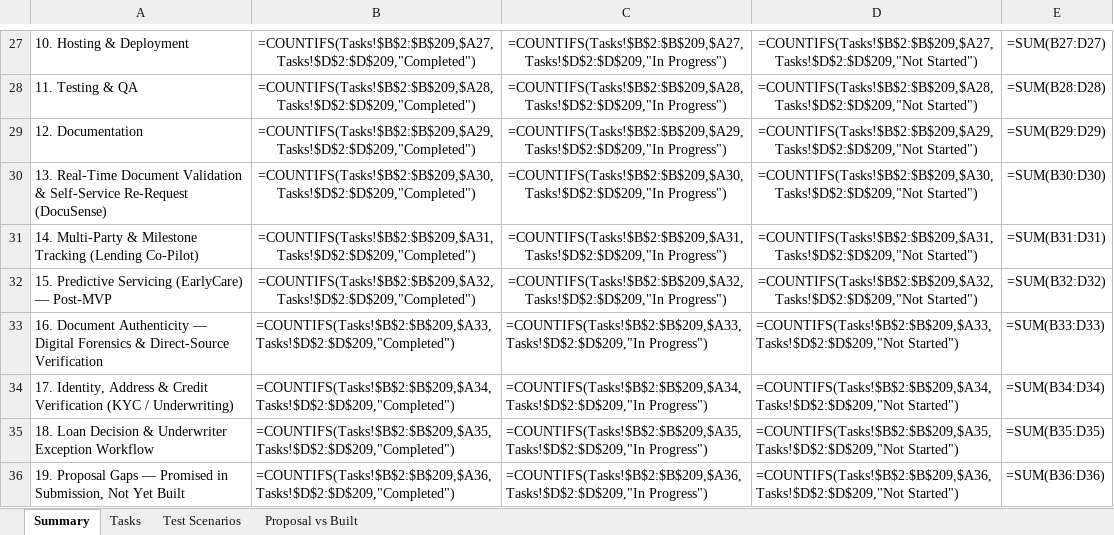
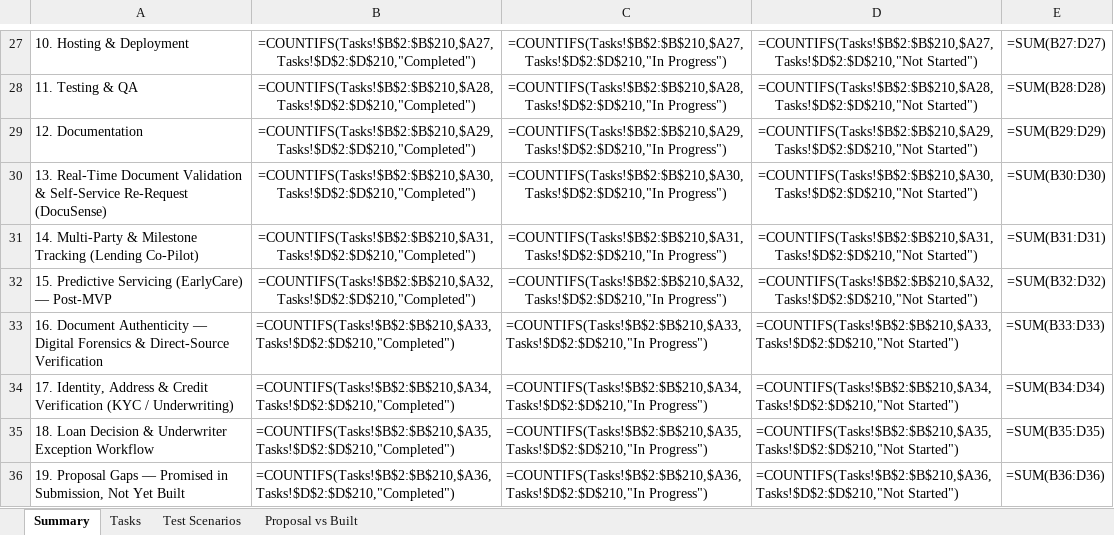
Before and after one commit to khavyas/LoanLensAI, an Excel workbook: docs/LoanLensAI_Development_Task_Tracker.xlsx, sheet Summary, drawn as a sheet; only a part is shown, gaps mark what is left out; values as stored, in another font and other column widths than the file's, no borders; formulas without a stored value are shown as written; the diff covers the shown part only; the diff names each change by its address in the sheet, - before the commit and + after, or states it on an @@ line.

```diff
--- a/docs/LoanLensAI_Development_Task_Tracker.xlsx (sheet Summary)
+++ b/docs/LoanLensAI_Development_Task_Tracker.xlsx (sheet Summary)
-B27: =COUNTIFS(Tasks!$B$2:$B$209,$A27,Tasks!$D$2:$D$209,"Completed")
+B27: =COUNTIFS(Tasks!$B$2:$B$210,$A27,Tasks!$D$2:$D$210,"Completed")
-C27: =COUNTIFS(Tasks!$B$2:$B$209,$A27,Tasks!$D$2:$D$209,"In Progress")
+C27: =COUNTIFS(Tasks!$B$2:$B$210,$A27,Tasks!$D$2:$D$210,"In Progress")
-D27: =COUNTIFS(Tasks!$B$2:$B$209,$A27,Tasks!$D$2:$D$209,"Not Started")
+D27: =COUNTIFS(Tasks!$B$2:$B$210,$A27,Tasks!$D$2:$D$210,"Not Started")
-B28: =COUNTIFS(Tasks!$B$2:$B$209,$A28,Tasks!$D$2:$D$209,"Completed")
+B28: =COUNTIFS(Tasks!$B$2:$B$210,$A28,Tasks!$D$2:$D$210,"Completed")
-C28: =COUNTIFS(Tasks!$B$2:$B$209,$A28,Tasks!$D$2:$D$209,"In Progress")
+C28: =COUNTIFS(Tasks!$B$2:$B$210,$A28,Tasks!$D$2:$D$210,"In Progress")
-D28: =COUNTIFS(Tasks!$B$2:$B$209,$A28,Tasks!$D$2:$D$209,"Not Started")
+D28: =COUNTIFS(Tasks!$B$2:$B$210,$A28,Tasks!$D$2:$D$210,"Not Started")
-B29: =COUNTIFS(Tasks!$B$2:$B$209,$A29,Tasks!$D$2:$D$209,"Completed")
+B29: =COUNTIFS(Tasks!$B$2:$B$210,$A29,Tasks!$D$2:$D$210,"Completed")
-C29: =COUNTIFS(Tasks!$B$2:$B$209,$A29,Tasks!$D$2:$D$209,"In Progress")
+C29: =COUNTIFS(Tasks!$B$2:$B$210,$A29,Tasks!$D$2:$D$210,"In Progress")
-D29: =COUNTIFS(Tasks!$B$2:$B$209,$A29,Tasks!$D$2:$D$209,"Not Started")
+D29: =COUNTIFS(Tasks!$B$2:$B$210,$A29,Tasks!$D$2:$D$210,"Not Started")
-B30: =COUNTIFS(Tasks!$B$2:$B$209,$A30,Tasks!$D$2:$D$209,"Completed")
+B30: =COUNTIFS(Tasks!$B$2:$B$210,$A30,Tasks!$D$2:$D$210,"Completed")
-C30: =COUNTIFS(Tasks!$B$2:$B$209,$A30,Tasks!$D$2:$D$209,"In Progress")
+C30: =COUNTIFS(Tasks!$B$2:$B$210,$A30,Tasks!$D$2:$D$210,"In Progress")
-D30: =COUNTIFS(Tasks!$B$2:$B$209,$A30,Tasks!$D$2:$D$209,"Not Started")
+D30: =COUNTIFS(Tasks!$B$2:$B$210,$A30,Tasks!$D$2:$D$210,"Not Started")
-B31: =COUNTIFS(Tasks!$B$2:$B$209,$A31,Tasks!$D$2:$D$209,"Completed")
+B31: =COUNTIFS(Tasks!$B$2:$B$210,$A31,Tasks!$D$2:$D$210,"Completed")
-C31: =COUNTIFS(Tasks!$B$2:$B$209,$A31,Tasks!$D$2:$D$209,"In Progress")
+C31: =COUNTIFS(Tasks!$B$2:$B$210,$A31,Tasks!$D$2:$D$210,"In Progress")
-D31: =COUNTIFS(Tasks!$B$2:$B$209,$A31,Tasks!$D$2:$D$209,"Not Started")
+D31: =COUNTIFS(Tasks!$B$2:$B$210,$A31,Tasks!$D$2:$D$210,"Not Started")
-B32: =COUNTIFS(Tasks!$B$2:$B$209,$A32,Tasks!$D$2:$D$209,"Completed")
+B32: =COUNTIFS(Tasks!$B$2:$B$210,$A32,Tasks!$D$2:$D$210,"Completed")
-C32: =COUNTIFS(Tasks!$B$2:$B$209,$A32,Tasks!$D$2:$D$209,"In Progress")
+C32: =COUNTIFS(Tasks!$B$2:$B$210,$A32,Tasks!$D$2:$D$210,"In Progress")
-D32: =COUNTIFS(Tasks!$B$2:$B$209,$A32,Tasks!$D$2:$D$209,"Not Started")
+D32: =COUNTIFS(Tasks!$B$2:$B$210,$A32,Tasks!$D$2:$D$210,"Not Started")
-B33: =COUNTIFS(Tasks!$B$2:$B$209,$A33,Tasks!$D$2:$D$209,"Completed")
+B33: =COUNTIFS(Tasks!$B$2:$B$210,$A33,Tasks!$D$2:$D$210,"Completed")
-C33: =COUNTIFS(Tasks!$B$2:$B$209,$A33,Tasks!$D$2:$D$209,"In Progress")
+C33: =COUNTIFS(Tasks!$B$2:$B$210,$A33,Tasks!$D$2:$D$210,"In Progress")
-D33: =COUNTIFS(Tasks!$B$2:$B$209,$A33,Tasks!$D$2:$D$209,"Not Started")
+D33: =COUNTIFS(Tasks!$B$2:$B$210,$A33,Tasks!$D$2:$D$210,"Not Started")
-B34: =COUNTIFS(Tasks!$B$2:$B$209,$A34,Tasks!$D$2:$D$209,"Completed")
+B34: =COUNTIFS(Tasks!$B$2:$B$210,$A34,Tasks!$D$2:$D$210,"Completed")
-C34: =COUNTIFS(Tasks!$B$2:$B$209,$A34,Tasks!$D$2:$D$209,"In Progress")
+C34: =COUNTIFS(Tasks!$B$2:$B$210,$A34,Tasks!$D$2:$D$210,"In Progress")
-D34: =COUNTIFS(Tasks!$B$2:$B$209,$A34,Tasks!$D$2:$D$209,"Not Started")
+D34: =COUNTIFS(Tasks!$B$2:$B$210,$A34,Tasks!$D$2:$D$210,"Not Started")
-B35: =COUNTIFS(Tasks!$B$2:$B$209,$A35,Tasks!$D$2:$D$209,"Completed")
+B35: =COUNTIFS(Tasks!$B$2:$B$210,$A35,Tasks!$D$2:$D$210,"Completed")
-C35: =COUNTIFS(Tasks!$B$2:$B$209,$A35,Tasks!$D$2:$D$209,"In Progress")
+C35: =COUNTIFS(Tasks!$B$2:$B$210,$A35,Tasks!$D$2:$D$210,"In Progress")
-D35: =COUNTIFS(Tasks!$B$2:$B$209,$A35,Tasks!$D$2:$D$209,"Not Started")
+D35: =COUNTIFS(Tasks!$B$2:$B$210,$A35,Tasks!$D$2:$D$210,"Not Started")
-B36: =COUNTIFS(Tasks!$B$2:$B$209,$A36,Tasks!$D$2:$D$209,"Completed")
+B36: =COUNTIFS(Tasks!$B$2:$B$210,$A36,Tasks!$D$2:$D$210,"Completed")
-C36: =COUNTIFS(Tasks!$B$2:$B$209,$A36,Tasks!$D$2:$D$209,"In Progress")
+C36: =COUNTIFS(Tasks!$B$2:$B$210,$A36,Tasks!$D$2:$D$210,"In Progress")
-D36: =COUNTIFS(Tasks!$B$2:$B$209,$A36,Tasks!$D$2:$D$209,"Not Started")
+D36: =COUNTIFS(Tasks!$B$2:$B$210,$A36,Tasks!$D$2:$D$210,"Not Started")
```
Also changed, not shown: 33 edited cells elsewhere in this sheet, sheet Tasks, 8 other files.
